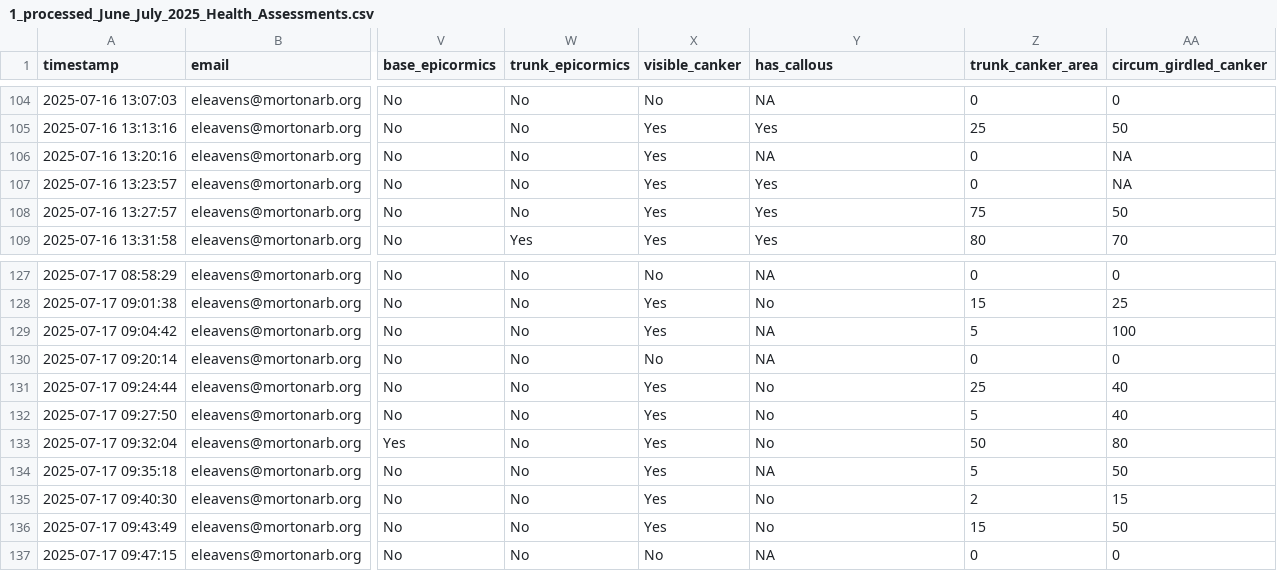
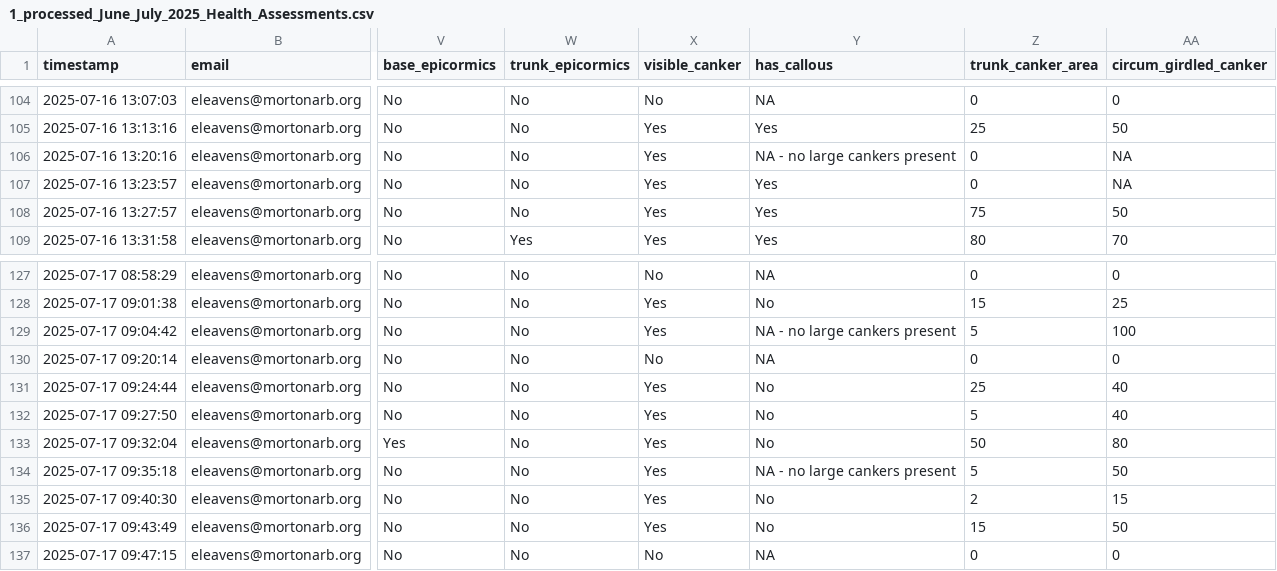
Before and after one commit to HankHelmers/2026_Butternut_Health_Data_Management, a CSV file: output_data/1_processed_June_July_2025_Health_Assessments.csv, drawn as a sheet; only a part is shown, gaps mark what is left out; the diff covers the shown part only; the diff names each change by its address in the sheet, - before the commit and + after, or states it on an @@ line.

```diff
--- a/output_data/1_processed_June_July_2025_Health_Assessments.csv
+++ b/output_data/1_processed_June_July_2025_Health_Assessments.csv
-Y106 (has_callous): NA
+Y106 (has_callous): NA - no large cankers present
-Y129 (has_callous): NA
+Y129 (has_callous): NA - no large cankers present
-Y134 (has_callous): NA
+Y134 (has_callous): NA - no large cankers present
```
Also changed, not shown: 10 edited cells elsewhere in this file, 23 other files.
